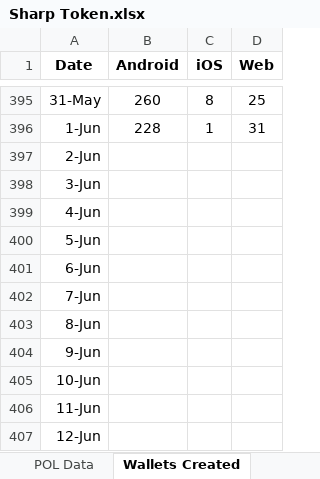
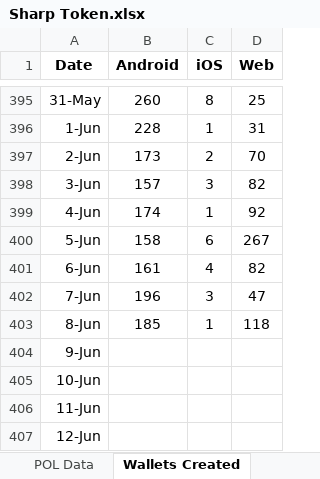
Before and after one commit to Rohit-Gupta-Web3/Sharp-Reports-AllTime, an Excel workbook: Sharp Token.xlsx, sheet Wallets Created, drawn as a sheet; only a part is shown, gaps mark what is left out; values as stored, in another font and other column widths than the file's, no borders; the diff names each change by its address in the sheet, - before the commit and + after, or states it on an @@ line.

```diff
--- a/Sharp Token.xlsx (sheet Wallets Created)
+++ b/Sharp Token.xlsx (sheet Wallets Created)
-B397 (Android): (empty)
+B397 (Android): 173
-C397 (iOS): (empty)
+C397 (iOS): 2
-D397 (Web): (empty)
+D397 (Web): 70
-B398 (Android): (empty)
+B398 (Android): 157
-C398 (iOS): (empty)
+C398 (iOS): 3
-D398 (Web): (empty)
+D398 (Web): 82
-B399 (Android): (empty)
+B399 (Android): 174
-C399 (iOS): (empty)
+C399 (iOS): 1
-D399 (Web): (empty)
+D399 (Web): 92
-B400 (Android): (empty)
+B400 (Android): 158
-C400 (iOS): (empty)
+C400 (iOS): 6
-D400 (Web): (empty)
+D400 (Web): 267
-B401 (Android): (empty)
+B401 (Android): 161
-C401 (iOS): (empty)
+C401 (iOS): 4
-D401 (Web): (empty)
+D401 (Web): 82
-B402 (Android): (empty)
+B402 (Android): 196
-C402 (iOS): (empty)
+C402 (iOS): 3
-D402 (Web): (empty)
+D402 (Web): 47
-B403 (Android): (empty)
+B403 (Android): 185
-C403 (iOS): (empty)
+C403 (iOS): 1
-D403 (Web): (empty)
+D403 (Web): 118
```
Also changed, not shown: sheet Referrals, sheet Tokens per source, sheet Summary, sheet POL Data.
